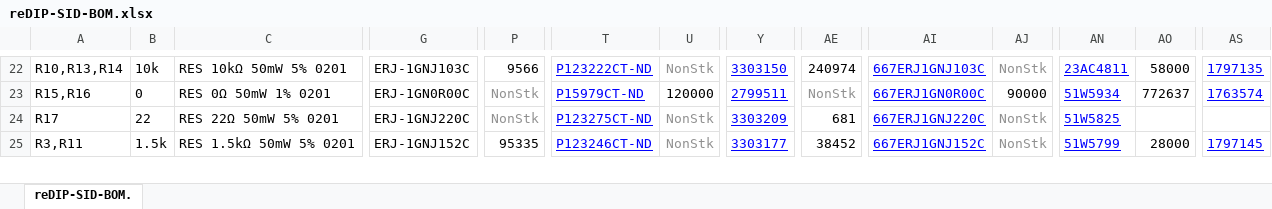
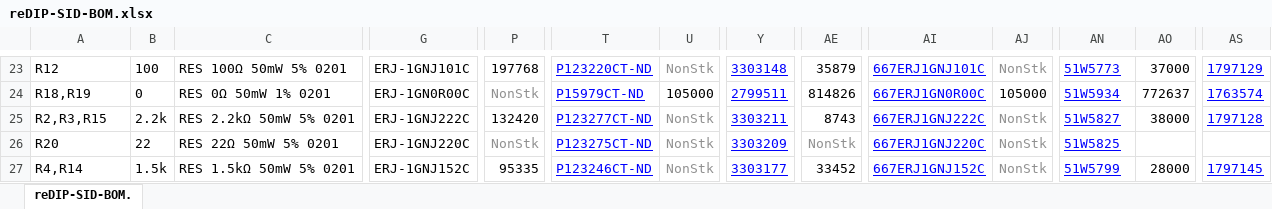
Before and after one commit to daglem/reDIP-SID, an Excel workbook: documentation/reDIP-SID-BOM.xlsx, sheet reDIP-SID-BOM., drawn as a sheet; only a part is shown, gaps mark what is left out; values as stored, in another font and other column widths than the file's, no borders; conditional formats not drawn; addresses are those after the commit; rows hold the shown columns only; the diff covers the shown part only; the diff names each change by its address in the sheet, - before the commit and + after, or states it on an @@ line.

```diff
--- a/documentation/reDIP-SID-BOM.xlsx (sheet reDIP-SID-BOM.)
+++ b/documentation/reDIP-SID-BOM.xlsx (sheet reDIP-SID-BOM.)
-A23: R10,R13,R14
+A23: R12
-B23: 10k
+B23: 100
-C23: RES 10kΩ 50mW 5% 0201
+C23: RES 100Ω 50mW 5% 0201
-G23: ERJ-1GNJ103C
+G23: ERJ-1GNJ101C
-P23: 9566
+P23: 197768
-T23: P123222CT-ND
+T23: P123220CT-ND
-Y23: 3303150
+Y23: 3303148
-AE23: 240974
+AE23: 35879
-AI23: 667ERJ1GNJ103C
+AI23: 667ERJ1GNJ101C
-AN23: 23AC4811
+AN23: 51W5773
-AO23: 58000
+AO23: 37000
-AS23: 1797135
+AS23: 1797129
-A24: R15,R16
+A24: R18,R19
-U24: 120000
+U24: 105000
-AE24: NonStk
+AE24: 814826
-AE24 text colour: #909090
+AE24 text colour: black
-AJ24: 90000
+AJ24: 105000
+row 25: R2,R3,R15 | 2.2k | RES 2.2kΩ 50mW 5% 0201 | ERJ-1GNJ222C | 132420 | P123277CT-ND | NonStk | 3303211 | 8743 | 667ERJ1GNJ222C | NonStk | 51W5827 | 38000 | 1797128
-A26: R17
+A26: R20
-AE26: 681
+AE26: NonStk
-AE26 text colour: black
+AE26 text colour: #909090
-A27: R3,R11
+A27: R4,R14
-AE27: 38452
+AE27: 33452
```
Also changed, not shown: 8 added rows, 5 removed rows, 92 edited cells and cell formats elsewhere in this sheet, formulas that keep their value, 21 other files.
